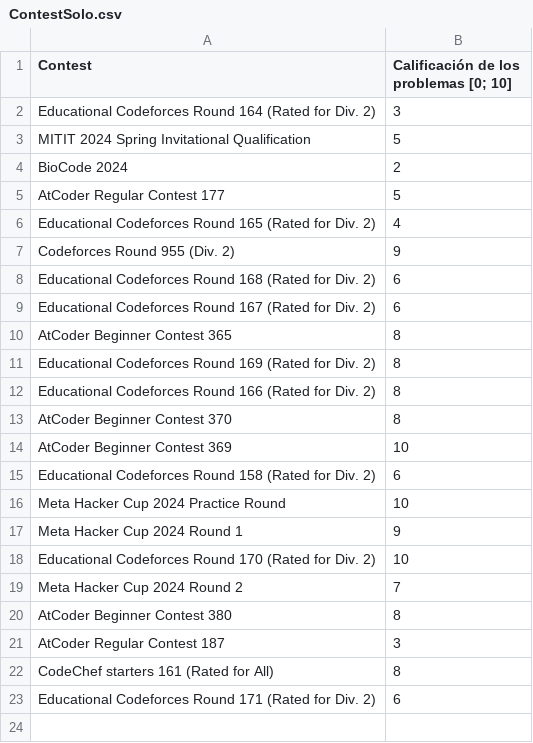
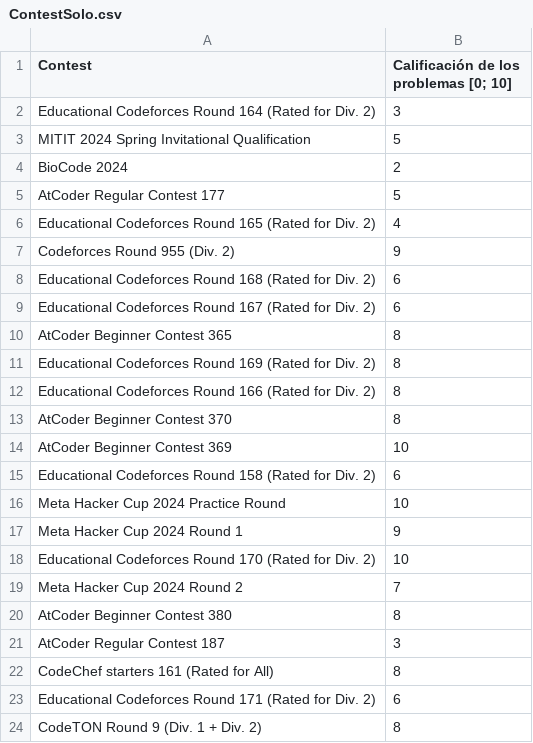
Before and after one commit to IvanRenison/ProgrammingProblems, a CSV file: .stats/ContestSolo.csv, drawn as a sheet; the diff names each change by its address in the sheet, - before the commit and + after, or states it on an @@ line.

```diff
--- a/.stats/ContestSolo.csv
+++ b/.stats/ContestSolo.csv
+row 24: CodeTON Round 9 (Div. 1 + Div. 2) | 8
```
Also changed, not shown: .stats/CodeUsageSolo.csv, 5 other files.
